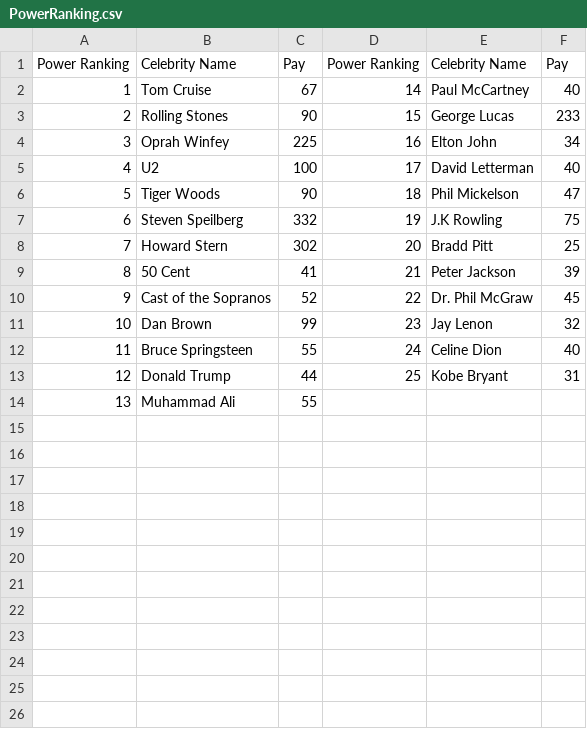
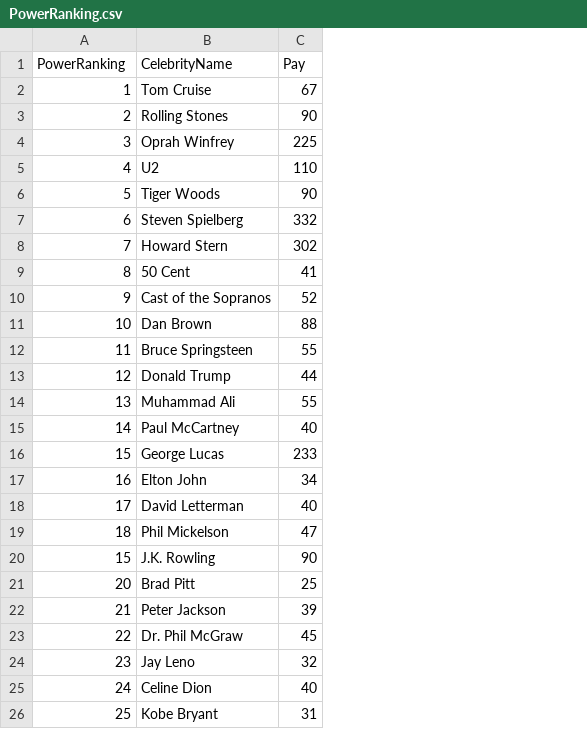
Before and after one commit to Ryza101/CS101, a CSV file: worksheet 2/PowerRanking.csv, drawn as a sheet; removed rows and columns are numbered as before the commit, all else as after; the diff names each change by its address in the sheet, - before the commit and + after, or states it on an @@ line.

```diff
--- a/worksheet 2/PowerRanking.csv
+++ b/worksheet 2/PowerRanking.csv
-column D (Power Ranking), rows 2-13: 14 | 15 | 16 | 17 | 18 | 19 | 20 | 21 | 22 | 23 | 24 | 25
-column E (Celebrity Name), rows 2-13: Paul McCartney | George Lucas | Elton John | David Letterman | Phil Mickelson | J.K Rowling | Bradd Pitt | Peter Jackson | Dr. Phil McGraw | Jay Lenon | Celine Dion | Kobe Bryant
-column F (Pay), rows 2-13: 40 | 233 | 34 | 40 | 47 | 75 | 25 | 39 | 45 | 32 | 40 | 31
-A1: Power Ranking
+A1: PowerRanking
-B1: Celebrity Name
+B1: CelebrityName
-B4 (CelebrityName): Oprah Winfey
+B4 (CelebrityName): Oprah Winfrey
-C5 (Pay): 100
+C5 (Pay): 110
-B7 (CelebrityName): Steven Speilberg
+B7 (CelebrityName): Steven Spielberg
-C11 (Pay): 99
+C11 (Pay): 88
+row 15: 14 | Paul McCartney | 40
+row 16: 15 | George Lucas | 233
+row 17: 16 | Elton John | 34
+row 18: 17 | David Letterman | 40
+row 19: 18 | Phil Mickelson | 47
+row 20: 15 | J.K. Rowling | 90
+row 21: 20 | Brad Pitt | 25
+row 22: 21 | Peter Jackson | 39
+row 23: 22 | Dr. Phil McGraw | 45
+row 24: 23 | Jay Leno | 32
+row 25: 24 | Celine Dion | 40
+row 26: 25 | Kobe Bryant | 31
```
Also changed, not shown: 9 other files.
